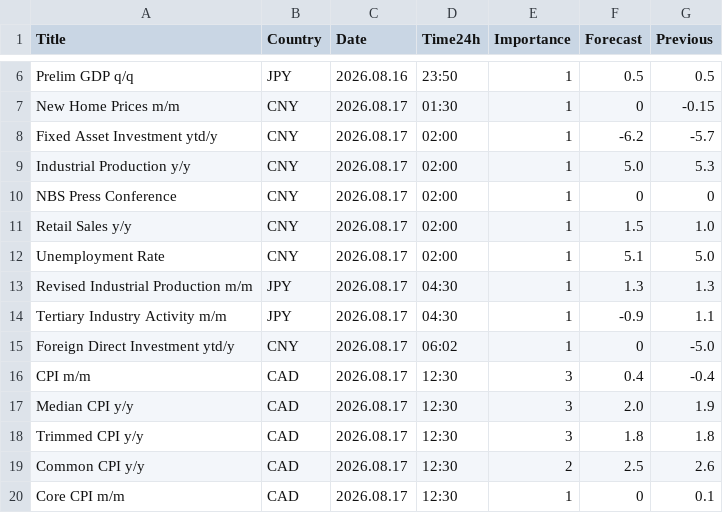
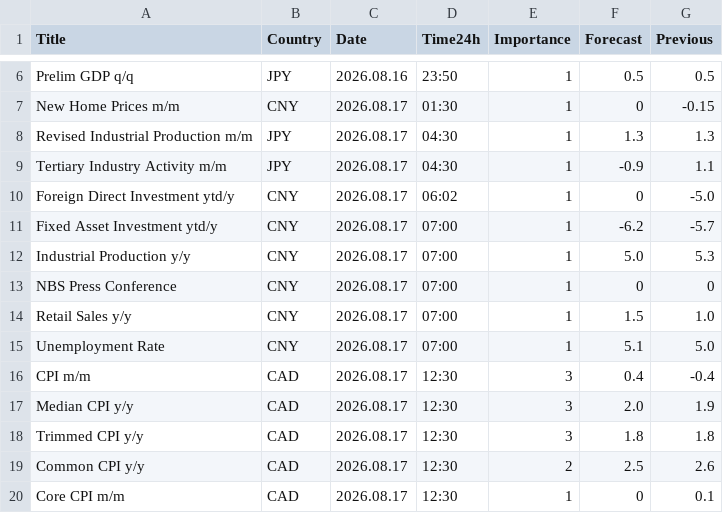
Before and after one commit to CryptoGamerDev/forex-calendar-data, a CSV file: forex_data_simple.csv, drawn as a sheet; only a part is shown, gaps mark what is left out; removed rows and columns are numbered as before the commit, all else as after; the diff names each change by its address in the sheet, - before the commit and + after, or states it on an @@ line.

```diff
--- a/forex_data_simple.csv
+++ b/forex_data_simple.csv
-row 8: Fixed Asset Investment ytd/y | CNY | 2026.08.17 | 02:00 | 1 | -6.2 | -5.7
-row 9: Industrial Production y/y | CNY | 2026.08.17 | 02:00 | 1 | 5.0 | 5.3
-row 10: NBS Press Conference | CNY | 2026.08.17 | 02:00 | 1 | 0 | 0
-row 11: Retail Sales y/y | CNY | 2026.08.17 | 02:00 | 1 | 1.5 | 1.0
-row 12: Unemployment Rate | CNY | 2026.08.17 | 02:00 | 1 | 5.1 | 5.0
+row 11: Fixed Asset Investment ytd/y | CNY | 2026.08.17 | 07:00 | 1 | -6.2 | -5.7
+row 12: Industrial Production y/y | CNY | 2026.08.17 | 07:00 | 1 | 5.0 | 5.3
+row 13: NBS Press Conference | CNY | 2026.08.17 | 07:00 | 1 | 0 | 0
+row 14: Retail Sales y/y | CNY | 2026.08.17 | 07:00 | 1 | 1.5 | 1.0
+row 15: Unemployment Rate | CNY | 2026.08.17 | 07:00 | 1 | 5.1 | 5.0
```
Also changed, not shown: forex_data_raw.csv.
